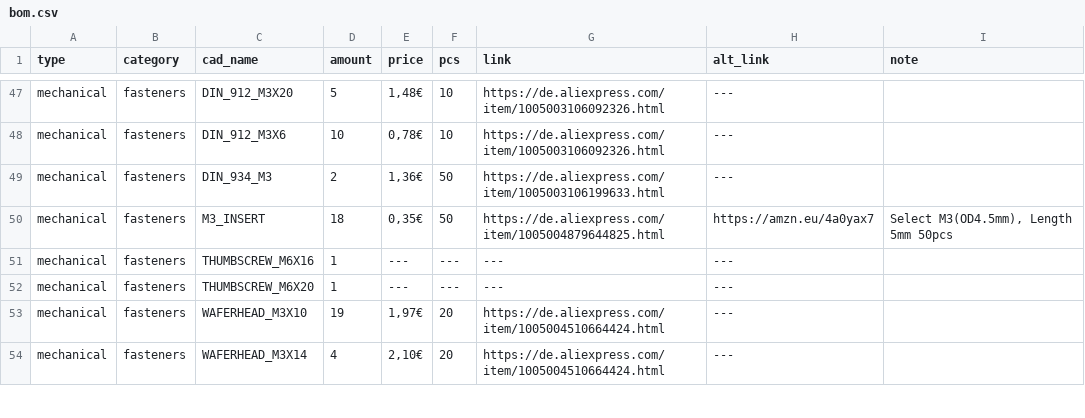
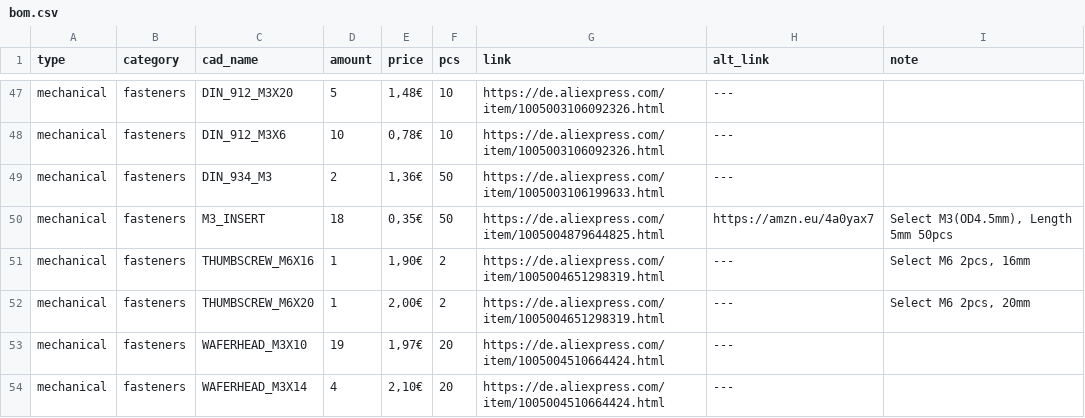
Before and after one commit to Audiotronix/Positron_LT, a CSV file: Parts/bom.csv, drawn as a sheet; only a part is shown, gaps mark what is left out; the diff names each change by its address in the sheet, - before the commit and + after, or states it on an @@ line.

```diff
--- a/Parts/bom.csv
+++ b/Parts/bom.csv
-E51 (price): ---
+E51 (price): 1,90€
-F51:F52 (pcs): ---
+F51:F52 (pcs): 2
-G51:G52 (link): ---
+G51:G52 (link): https://de.aliexpress.com/item/1005004651298319.html
-I51 (note): (empty)
+I51 (note): Select M6 2pcs, 16mm
-E52 (price): ---
+E52 (price): 2,00€
-I52 (note): (empty)
+I52 (note): Select M6 2pcs, 20mm
```
